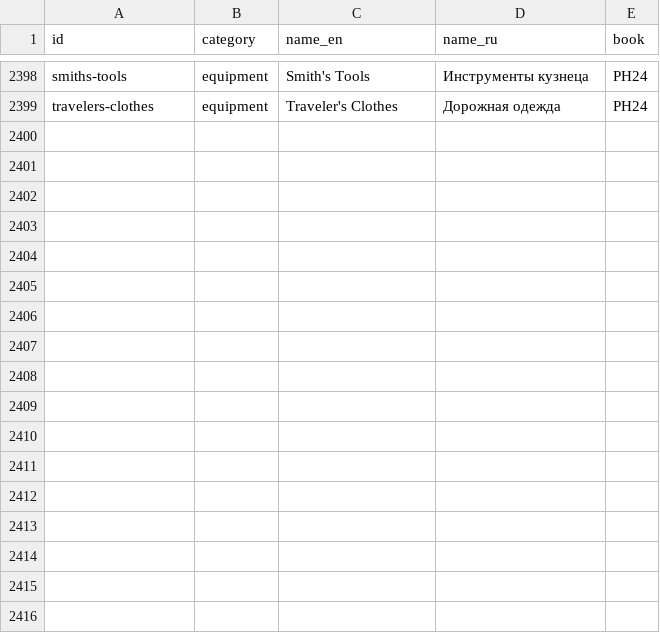
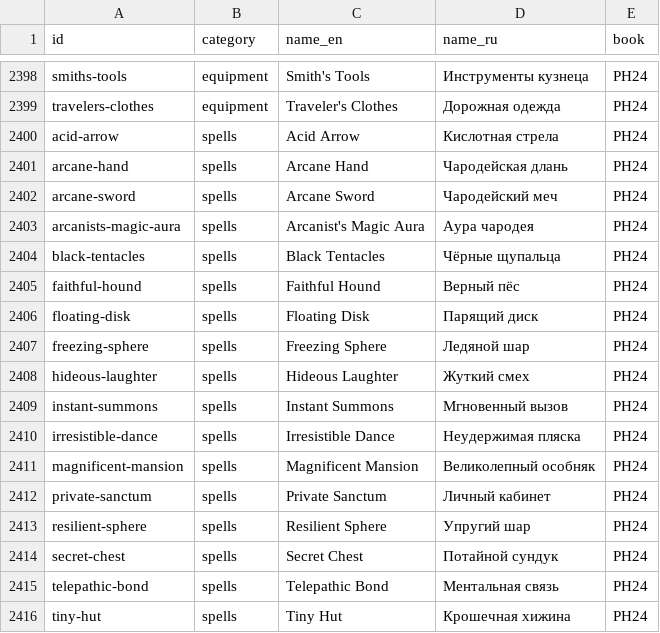
Before and after one commit to igorpogulaev485-code/Dvarf, a CSV file: docs/edition-2024/sources/glossary_ru.csv, drawn as a sheet; only a part is shown, gaps mark what is left out; the diff names each change by its address in the sheet, - before the commit and + after, or states it on an @@ line.

```diff
--- a/docs/edition-2024/sources/glossary_ru.csv
+++ b/docs/edition-2024/sources/glossary_ru.csv
+row 2400: acid-arrow | spells | Acid Arrow | Кислотная стрела | PH24
+row 2401: arcane-hand | spells | Arcane Hand | Чародейская длань | PH24
+row 2402: arcane-sword | spells | Arcane Sword | Чародейский меч | PH24
+row 2403: arcanists-magic-aura | spells | Arcanist's Magic Aura | Аура чародея | PH24
+row 2404: black-tentacles | spells | Black Tentacles | Чёрные щупальца | PH24
+row 2405: faithful-hound | spells | Faithful Hound | Верный пёс | PH24
+row 2406: floating-disk | spells | Floating Disk | Парящий диск | PH24
+row 2407: freezing-sphere | spells | Freezing Sphere | Ледяной шар | PH24
+row 2408: hideous-laughter | spells | Hideous Laughter | Жуткий смех | PH24
+row 2409: instant-summons | spells | Instant Summons | Мгновенный вызов | PH24
+row 2410: irresistible-dance | spells | Irresistible Dance | Неудержимая пляска | PH24
+row 2411: magnificent-mansion | spells | Magnificent Mansion | Великолепный особняк | PH24
+row 2412: private-sanctum | spells | Private Sanctum | Личный кабинет | PH24
+row 2413: resilient-sphere | spells | Resilient Sphere | Упругий шар | PH24
+row 2414: secret-chest | spells | Secret Chest | Потайной сундук | PH24
+row 2415: telepathic-bond | spells | Telepathic Bond | Ментальная связь | PH24
+row 2416: tiny-hut | spells | Tiny Hut | Крошечная хижина | PH24
```
Also changed, not shown: docs/edition-2024/sources/spells.csv, 15 other files.
